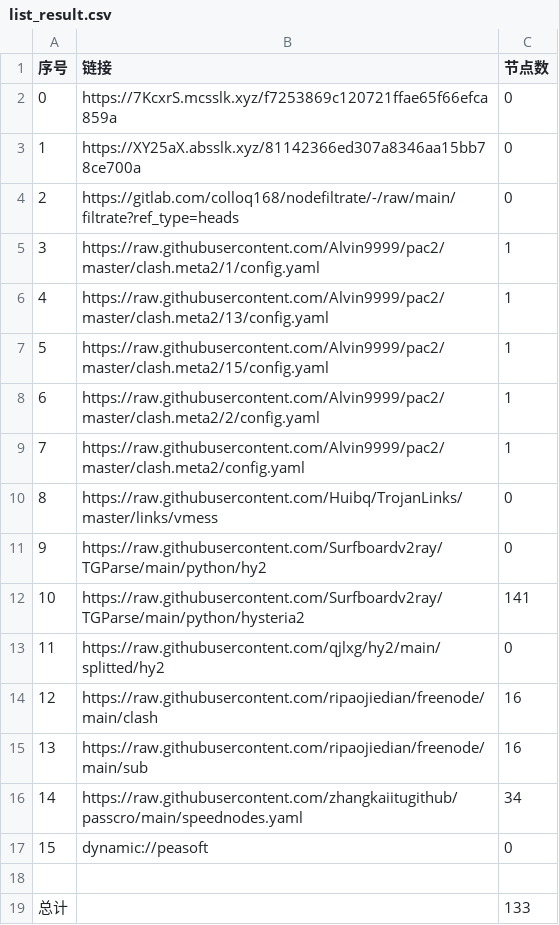
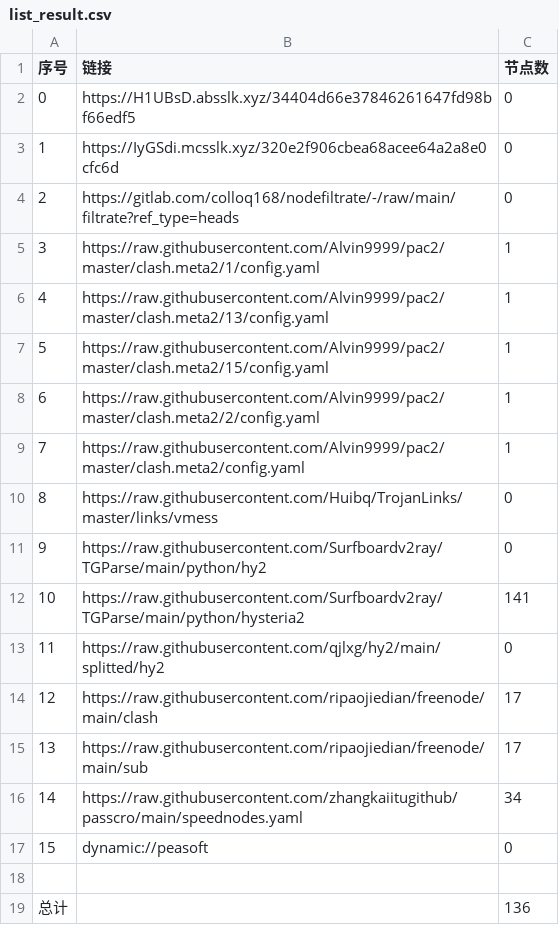
Before and after one commit to wokaotianshi123/NoMoreWalls, a CSV file: list_result.csv, drawn as a sheet.

```diff
--- a/list_result.csv
+++ b/list_result.csv
@@ -1,4 +1,4 @@
 序号,链接,节点数
-0,https://7KcxrS.mcsslk.xyz/f7253869c120721ffae65f66efca859a,0
-1,https://XY25aX.absslk.xyz/81142366ed307a8346aa15bb78ce700a,0
+0,https://H1UBsD.absslk.xyz/34404d66e37846261647fd98bf66edf5,0
+1,https://IyGSdi.mcsslk.xyz/320e2f906cbea68acee64a2a8e0cfc6d,0
 2,https://gitlab.com/colloq168/nodefiltrate/-/raw/main/filtrate?ref_type=heads,0
@@ -13,4 +13,4 @@
 11,https://raw.githubusercontent.com/qjlxg/hy2/main/splitted/hy2,0
-12,https://raw.githubusercontent.com/ripaojiedian/freenode/main/clash,16
-13,https://raw.githubusercontent.com/ripaojiedian/freenode/main/sub,16
+12,https://raw.githubusercontent.com/ripaojiedian/freenode/main/clash,17
+13,https://raw.githubusercontent.com/ripaojiedian/freenode/main/sub,17
 14,https://raw.githubusercontent.com/zhangkaiitugithub/passcro/main/speednodes.yaml,34
@@ -18,2 +18,2 @@
 
-总计,,133
+总计,,136
```
Also changed, not shown: 17 other files.
